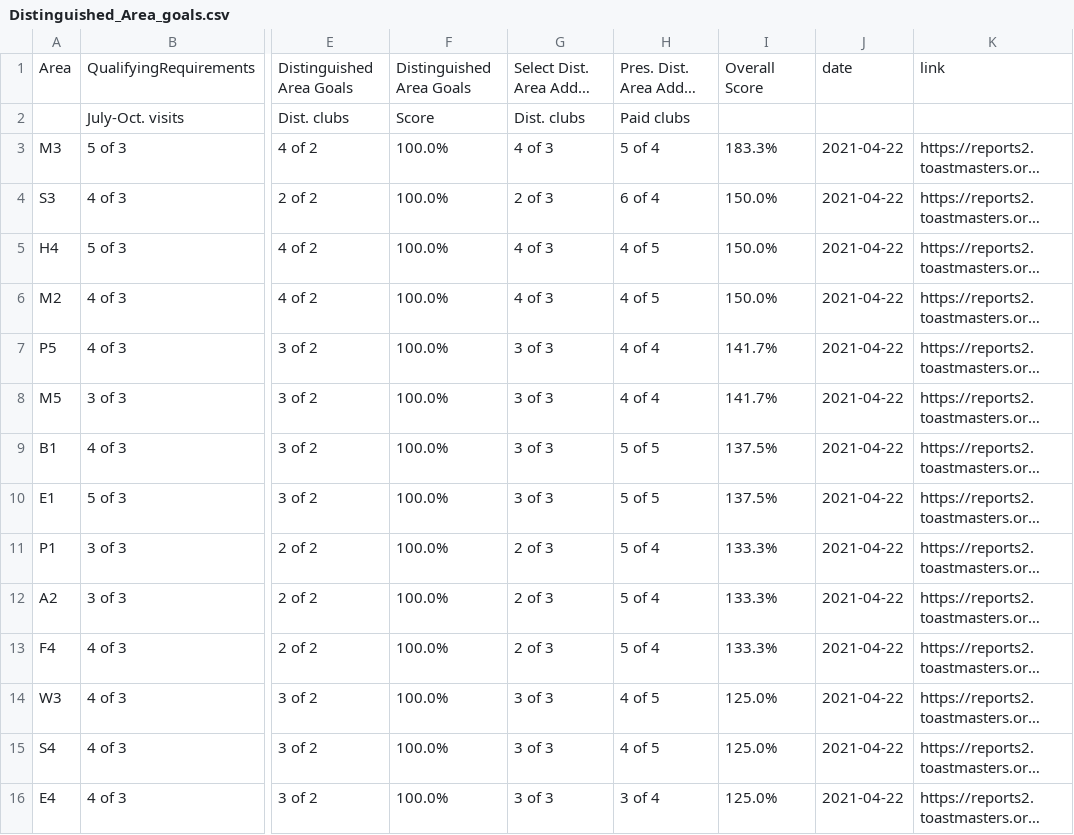
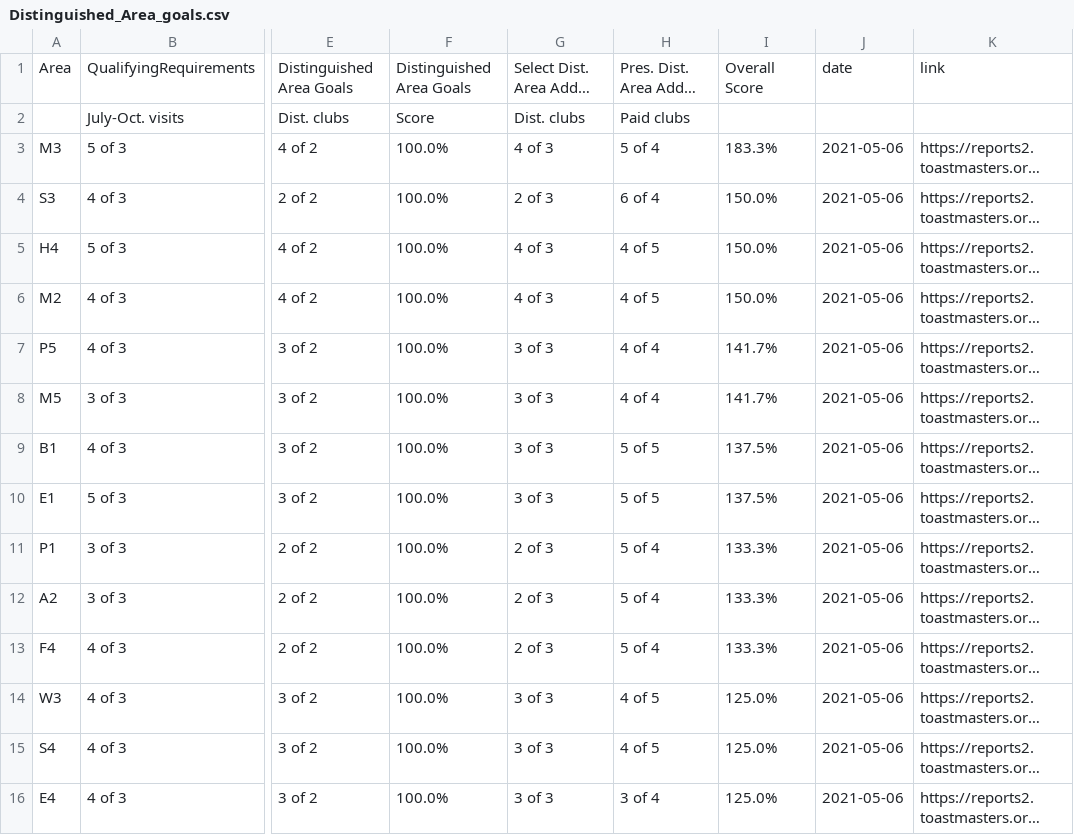
Before and after one commit to District98/raw-data, a CSV file: from-TMI/Distinguished_Area_goals.csv, drawn as a sheet; only a part is shown, gaps mark what is left out; long unchanged cells end in …; the diff covers the shown part only; the diff names each change by its address in the sheet, - before the commit and + after, or states it on an @@ line.

```diff
--- a/from-TMI/Distinguished_Area_goals.csv
+++ b/from-TMI/Distinguished_Area_goals.csv
-J3:J16: 2021-04-22
+J3:J16: 2021-05-06
```
Also changed, not shown: 52 edited cells elsewhere in this file, from-TMI/Club_Performance.csv, from-TMI/District_Performance.csv, 10 other files.
